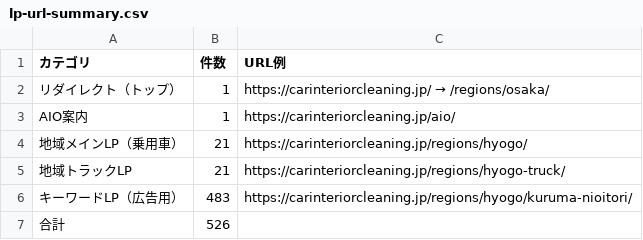
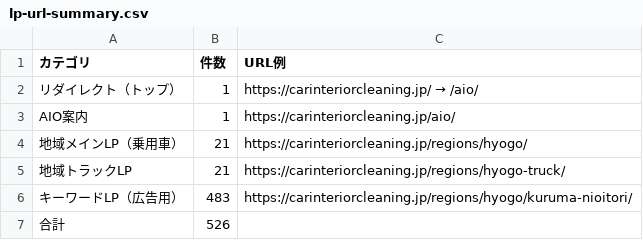
Before and after one commit to fins250903-arch/carclean0511, a CSV file: docs/lp-url-summary.csv, drawn as a sheet.

```diff
--- a/docs/lp-url-summary.csv
+++ b/docs/lp-url-summary.csv
@@ -1,3 +1,3 @@
 カテゴリ,件数,URL例
-リダイレクト（トップ）,1,https://carinteriorcleaning.jp/ → /regions/osaka/
+リダイレクト（トップ）,1,https://carinteriorcleaning.jp/ → /aio/
 AIO案内,1,https://carinteriorcleaning.jp/aio/
```
Also changed, not shown: docs/lp-url-list.csv, 12 other files.
